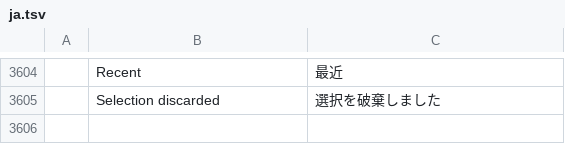
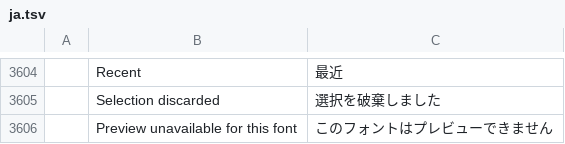
Before and after one commit to z111111111111111111/filmcraft-mybuild, a TSV file: crates/ui-egui/src/i18n/ja.tsv, drawn as a sheet; only a part is shown, gaps mark what is left out; the diff names each change by its address in the sheet, - before the commit and + after, or states it on an @@ line.

Commit message:
Guard font preview by registration; plain name plus unavailable note otherwise

```diff
--- a/crates/ui-egui/src/i18n/ja.tsv
+++ b/crates/ui-egui/src/i18n/ja.tsv
+row 3606:  | Preview unavailable for this font | このフォントはプレビューできません
```
Also changed, not shown: crates/ui-egui/src/i18n/es.tsv, crates/ui-egui/src/i18n/zh-cn.tsv, 1 other file.
